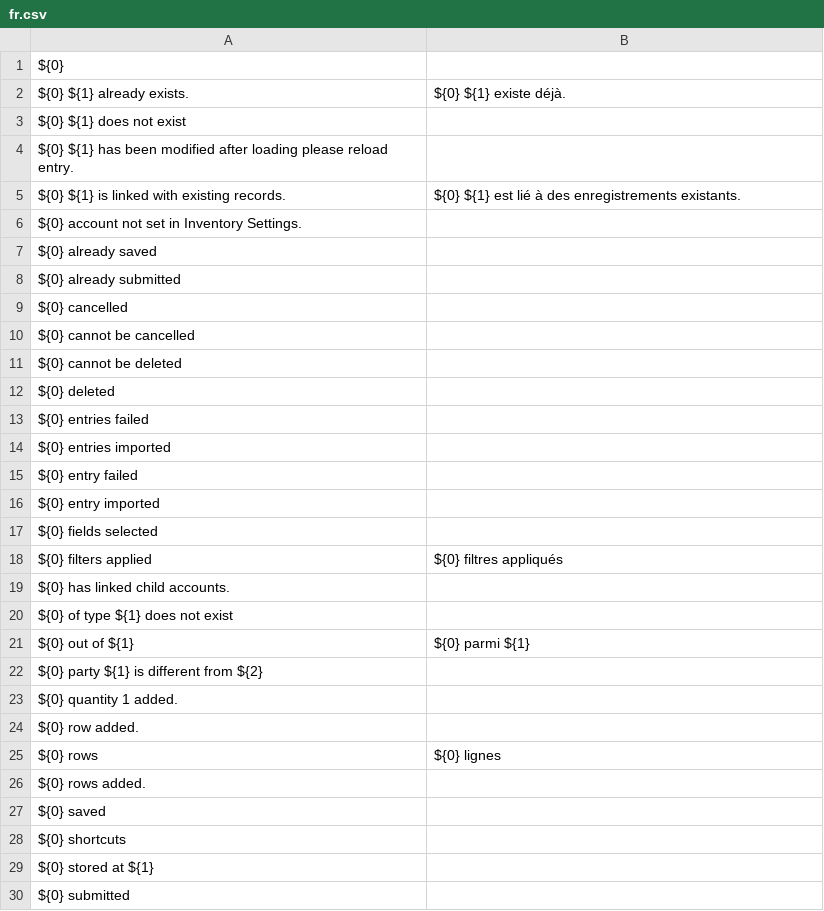
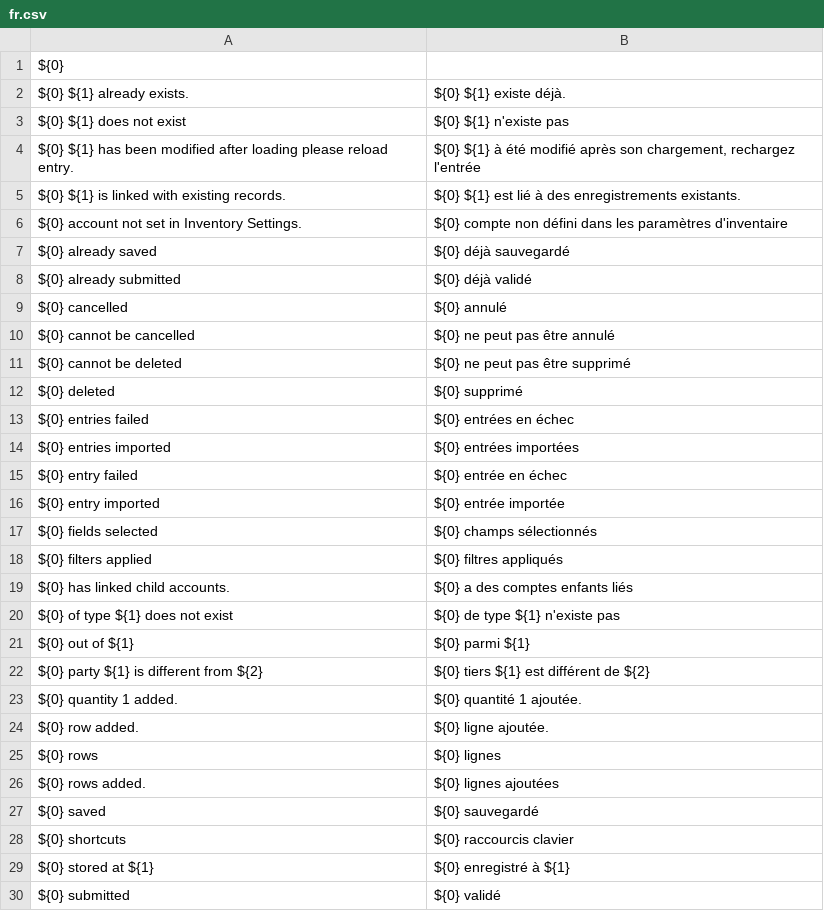
Before and after one commit to frappe/books, a CSV file: translations/fr.csv, drawn as a sheet; only a part is shown; the diff covers the shown part only.

Commit message:
fix: french translations

```diff
--- a/translations/fr.csv
+++ b/translations/fr.csv
@@ -2,29 +2,29 @@ ${0},,
 "${0} ${1} already exists.","${0} ${1} existe déjà.",
-"${0} ${1} does not exist",,
-"${0} ${1} has been modified after loading please reload entry.",,
+"${0} ${1} does not exist","${0} ${1} n'existe pas",
+"${0} ${1} has been modified after loading please reload entry.","${0} ${1} à été modifié après son chargement, rechargez l'entrée",
 "${0} ${1} is linked with existing records.","${0} ${1} est lié à des enregistrements existants.",
-"${0} account not set in Inventory Settings.",,
-"${0} already saved",,
-"${0} already submitted",,
-"${0} cancelled",,
-"${0} cannot be cancelled",,
-"${0} cannot be deleted",,
-"${0} deleted",,
-"${0} entries failed",,
-"${0} entries imported",,
-"${0} entry failed",,
-"${0} entry imported",,
-"${0} fields selected",,
+"${0} account not set in Inventory Settings.","${0} compte non défini dans les paramètres d'inventaire",
+"${0} already saved","${0} déjà sauvegardé",
+"${0} already submitted","${0} déjà validé",
+"${0} cancelled","${0} annulé",
+"${0} cannot be cancelled","${0} ne peut pas être annulé",
+"${0} cannot be deleted","${0} ne peut pas être supprimé",
+"${0} deleted","${0} supprimé",
+"${0} entries failed","${0} entrées en échec",
+"${0} entries imported","${0} entrées importées",
+"${0} entry failed","${0} entrée en échec",
+"${0} entry imported","${0} entrée importée",
+"${0} fields selected","${0} champs sélectionnés",
 "${0} filters applied","${0} filtres appliqués",
-"${0} has linked child accounts.",,
-"${0} of type ${1} does not exist",,
+"${0} has linked child accounts.","${0} a des comptes enfants liés",
+"${0} of type ${1} does not exist","${0} de type ${1} n'existe pas",
 "${0} out of ${1}","${0} parmi ${1}",
-"${0} party ${1} is different from ${2}",,
-"${0} quantity 1 added.",,
-"${0} row added.",,
+"${0} party ${1} is different from ${2}","${0} tiers ${1} est différent de ${2}",
+"${0} quantity 1 added.","${0} quantité 1 ajoutée.",
+"${0} row added.","${0} ligne ajoutée.",
 "${0} rows","${0} lignes",
-"${0} rows added.",,
-"${0} saved",,
-"${0} shortcuts",,
-"${0} stored at ${1}",,
-"${0} submitted",,
+"${0} rows added.","${0} lignes ajoutées",
+"${0} saved","${0} sauvegardé",
+"${0} shortcuts","${0} raccourcis clavier",
+"${0} stored at ${1}","${0} enregistré à ${1}",
+"${0} submitted","${0} validé",
```
Also changed, not shown: 114 edited cells elsewhere in this file.
